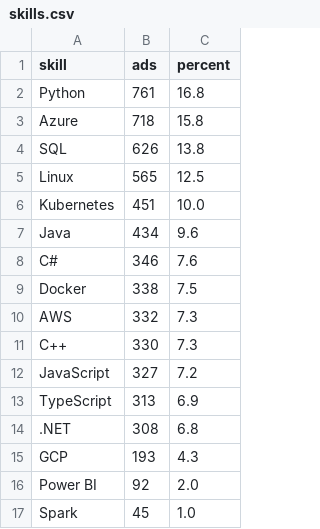
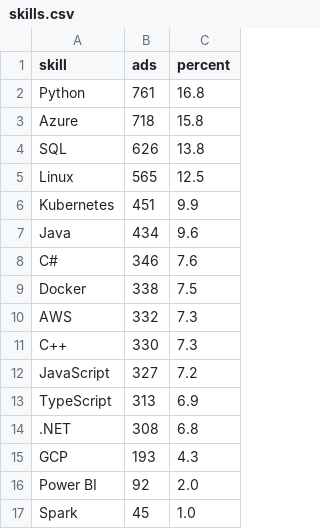
Before and after one commit to Daggerabuse/sweden-jobs, a CSV file: results/skills.csv, drawn as a sheet.

```diff
--- a/results/skills.csv
+++ b/results/skills.csv
@@ -5,3 +5,3 @@ SQL,626,13.8
 Linux,565,12.5
-Kubernetes,451,10.0
+Kubernetes,451,9.9
 Java,434,9.6
```
Also changed, not shown: 3 other files.
